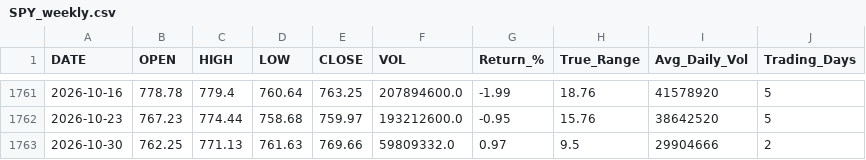
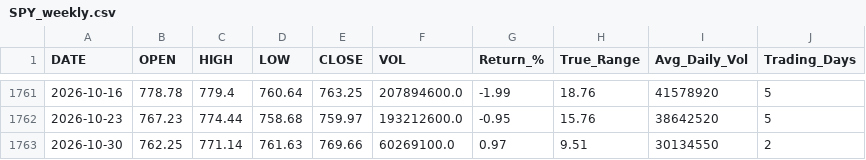
Before and after one commit to timkosuge/SPY-TRACKER-V3, a CSV file: data/SPY_weekly.csv, drawn as a sheet; only a part is shown, gaps mark what is left out.

```diff
--- a/data/SPY_weekly.csv
+++ b/data/SPY_weekly.csv
@@ -1762,2 +1762,2 @@ DATE,OPEN,HIGH,LOW,CLOSE,VOL,Return_%,True_Range,Avg_Daily_Vol,Trading_Days
 2026-10-23,767.23,774.44,758.68,759.97,193212600.0,-0.95,15.76,38642520,5
-2026-10-30,762.25,771.13,761.63,769.66,59809332.0,0.97,9.5,29904666,2
+2026-10-30,762.25,771.14,761.63,769.66,60269100.0,0.97,9.51,30134550,2
```
Also changed, not shown: data/SPY_monthly.csv, data/SPY_yearly.csv, 21 other files.
